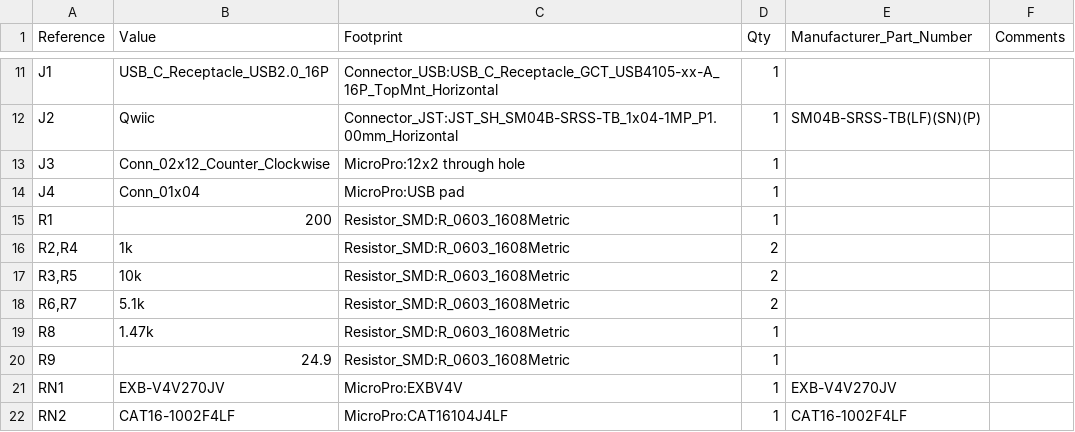
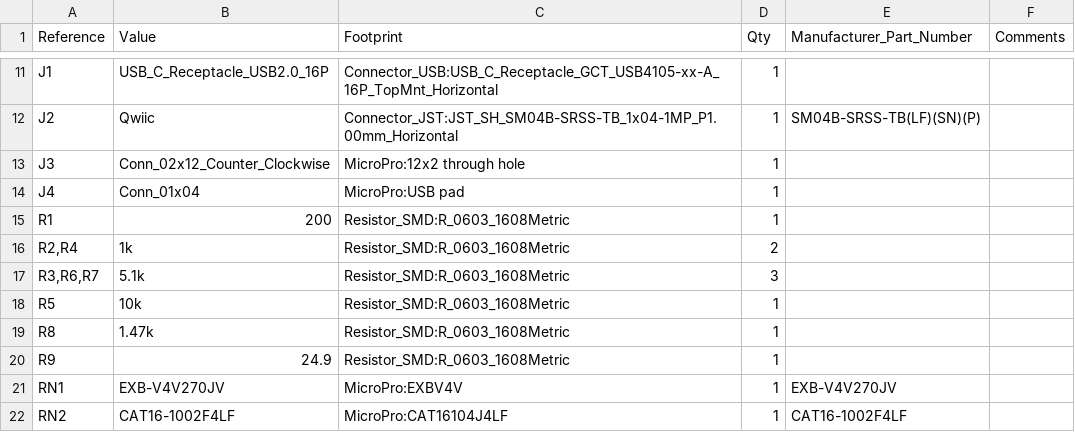
Before and after one commit to XiaotianGuan/MicroPro-RP2040, a CSV file: MicroPro-RP2040-BOM.csv, drawn as a sheet; only a part is shown, gaps mark what is left out.

```diff
--- a/MicroPro-RP2040-BOM.csv
+++ b/MicroPro-RP2040-BOM.csv
@@ -16,4 +16,4 @@
 "R2,R4","1k","Resistor_SMD:R_0603_1608Metric","2","",""
-"R3,R5","10k","Resistor_SMD:R_0603_1608Metric","2","",""
-"R6,R7","5.1k","Resistor_SMD:R_0603_1608Metric","2","",""
+"R3,R6,R7","5.1k","Resistor_SMD:R_0603_1608Metric","3","",""
+"R5","10k","Resistor_SMD:R_0603_1608Metric","1","",""
 "R8","1.47k","Resistor_SMD:R_0603_1608Metric","1","",""
```
Also changed, not shown: 15 other files.
